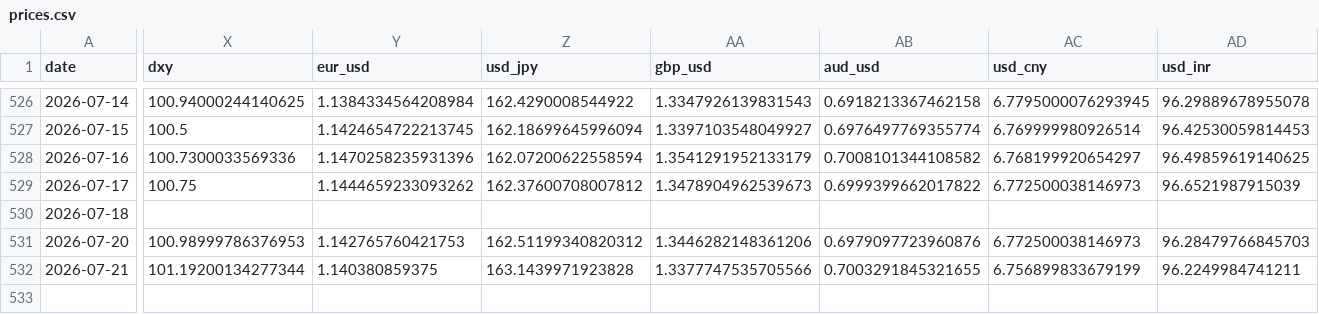
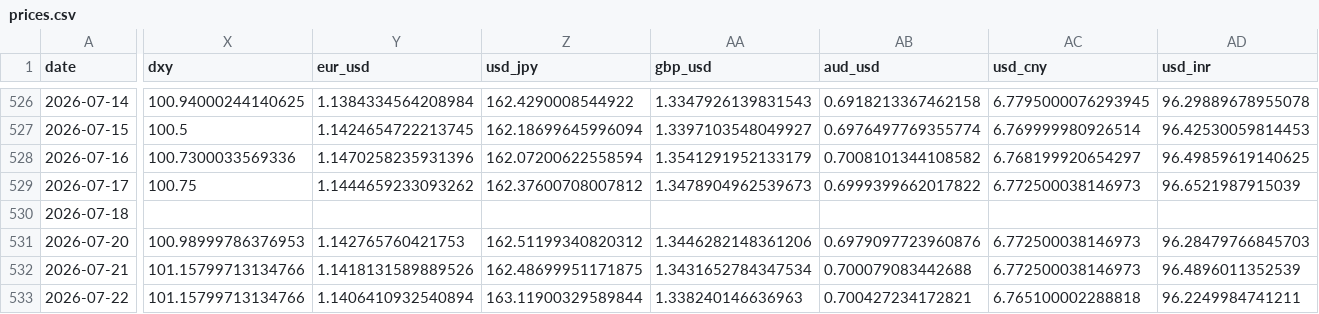
Before and after one commit to mayankmundhrawork-cpu/Transmission-Layer, a CSV file: data/prices.csv, drawn as a sheet; only a part is shown, gaps mark what is left out; rows hold the shown columns only; the diff covers the shown part only; the diff names each change by its address in the sheet, - before the commit and + after, or states it on an @@ line.

```diff
--- a/data/prices.csv
+++ b/data/prices.csv
-X532 (dxy): 101.19200134277344
+X532 (dxy): 101.15799713134766
-Y532 (eur_usd): 1.140380859375
+Y532 (eur_usd): 1.1418131589889526
-Z532 (usd_jpy): 163.1439971923828
+Z532 (usd_jpy): 162.48699951171875
-AA532 (gbp_usd): 1.3377747535705566
+AA532 (gbp_usd): 1.3431652784347534
-AB532 (aud_usd): 0.7003291845321655
+AB532 (aud_usd): 0.700079083442688
-AC532 (usd_cny): 6.756899833679199
+AC532 (usd_cny): 6.772500038146973
-AD532 (usd_inr): 96.2249984741211
+AD532 (usd_inr): 96.4896011352539
+row 533: 2026-07-22 | 101.15799713134766 | 1.1406410932540894 | 163.11900329589844 | 1.338240146636963 | 0.700427234172821 | 6.765100002288818 | 96.2249984741211
```
Also changed, not shown: 14 edited cells elsewhere in this file, 18 other files.
